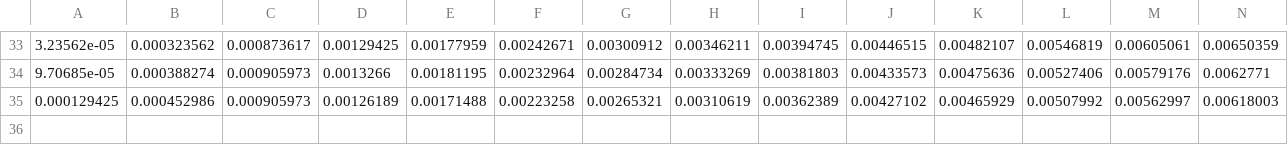
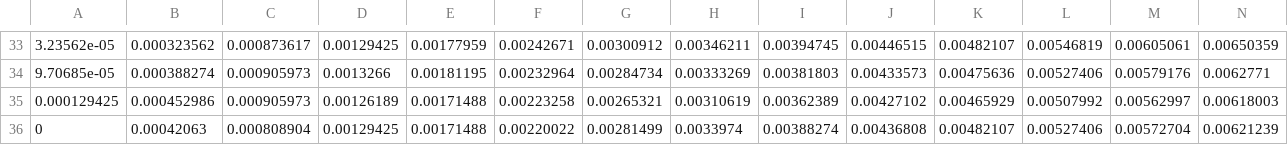
Before and after one commit to ad1729-math/Remote_data3, a CSV file: Res101_NM_85_l1.csv, drawn as a sheet; only a part is shown, gaps mark what is left out; rows hold the shown columns only; the diff names each change by its address in the sheet, - before the commit and + after, or states it on an @@ line.

Commit message:
Changes

```diff
--- a/Res101_NM_85_l1.csv
+++ b/Res101_NM_85_l1.csv
+row 36: 0 | 0.00042063 | 0.000808904 | 0.00129425 | 0.00171488 | 0.00220022 | 0.00281499 | 0.0033974 | 0.00388274 | 0.00436808 | 0.00482107 | 0.00527406 | 0.00572704 | 0.00621239
```
